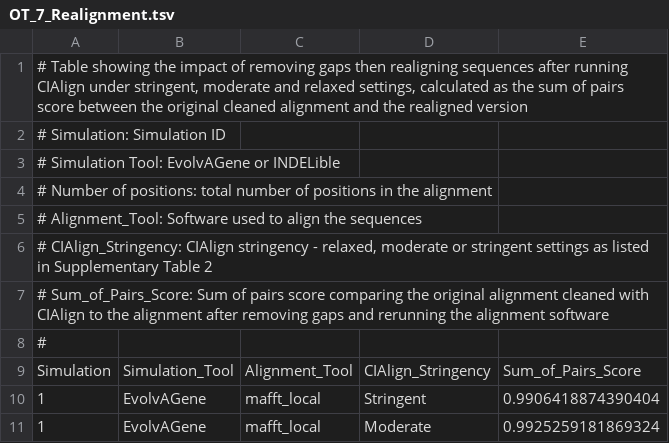
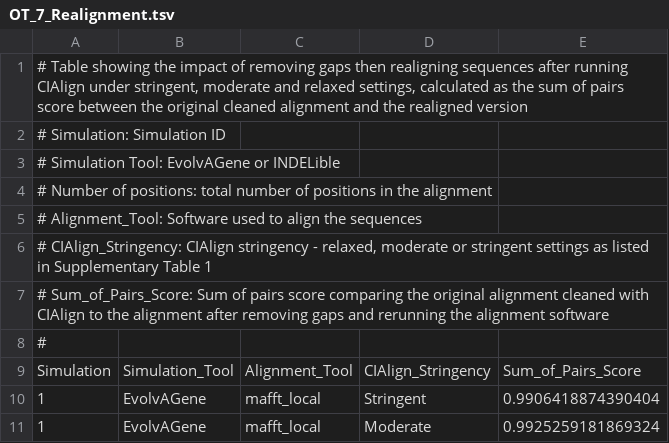
Before and after one commit to KatyBrown/CIAlign, a TSV file: benchmarking/tables/OT_7_Realignment.tsv, drawn as a sheet; only a part is shown.

```diff
--- a/benchmarking/tables/OT_7_Realignment.tsv
+++ b/benchmarking/tables/OT_7_Realignment.tsv
@@ -5,3 +5,3 @@
 # Alignment_Tool: Software used to align the sequences
-# CIAlign_Stringency: CIAlign stringency - relaxed, moderate or stringent settings as listed in Supplementary Table 2
+# CIAlign_Stringency: CIAlign stringency - relaxed, moderate or stringent settings as listed in Supplementary Table 1
 # Sum_of_Pairs_Score: Sum of pairs score comparing the original alignment cleaned with CIAlign to the alignment after removing gaps and rerunning the alignment software
```
Also changed, not shown: benchmarking/tables/OT_2_BadRead.tsv, benchmarking/tables/OT_3_HomFam.tsv, 1 other file.
